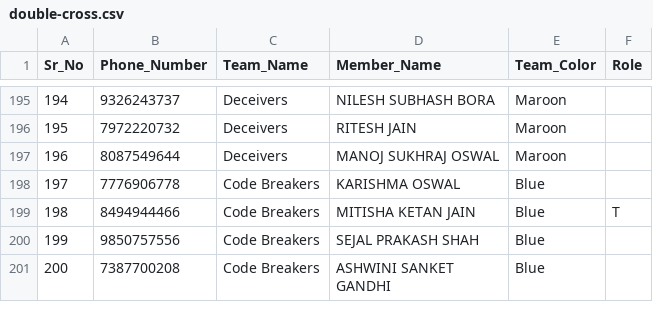
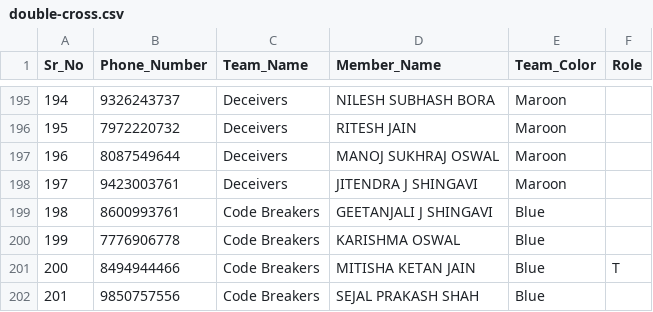
Before and after one commit to amitajitgandhi/JSG_Sparsh_Pune, a CSV file: public/files/double-cross.csv, drawn as a sheet; only a part is shown, gaps mark what is left out; the shorter side is filled out with more unchanged rows; addresses are those after the commit; the diff names each change by its address in the sheet, - before the commit and + after, or states it on an @@ line.

Commit message:
Added-Shingvis

```diff
--- a/public/files/double-cross.csv
+++ b/public/files/double-cross.csv
+row 198: 197 | 9423003761 | Deceivers | JITENDRA J SHINGAVI | Maroon
+row 199: 198 | 8600993761 | Code Breakers | GEETANJALI J SHINGAVI | Blue
@@ column A (Sr_No) renumbered from row 200 down @@
```
